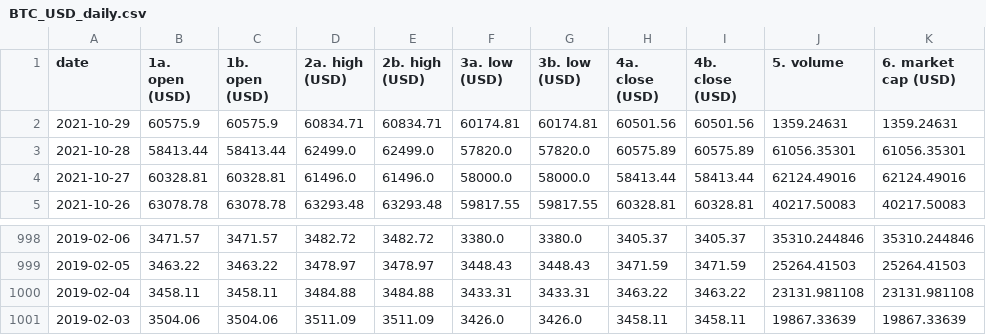
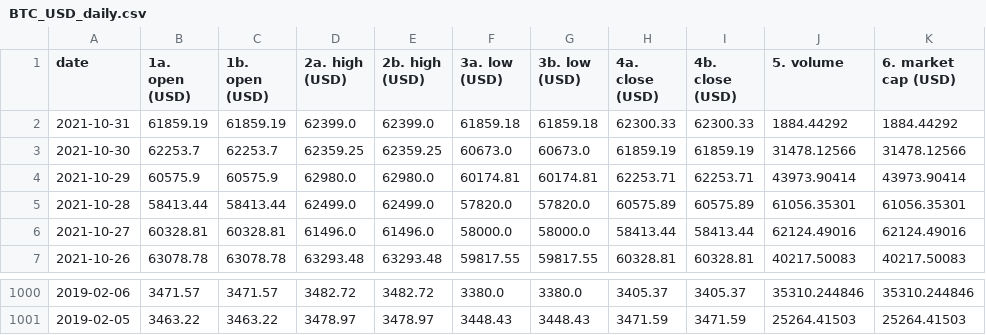
Before and after one commit to microtruths/algotrading, a CSV file: stocks/BTC_USD_daily.csv, drawn as a sheet; only a part is shown, gaps mark what is left out.

```diff
--- a/stocks/BTC_USD_daily.csv
+++ b/stocks/BTC_USD_daily.csv
@@ -1,3 +1,5 @@
 date,1a. open (USD),1b. open (USD),2a. high (USD),2b. high (USD),3a. low (USD),3b. low (USD),4a. close (USD),4b. close (USD),5. volume,6. market cap (USD)
-2021-10-29,60575.9,60575.9,60834.71,60834.71,60174.81,60174.81,60501.56,60501.56,1359.24631,1359.24631
+2021-10-31,61859.19,61859.19,62399.0,62399.0,61859.18,61859.18,62300.33,62300.33,1884.44292,1884.44292
+2021-10-30,62253.7,62253.7,62359.25,62359.25,60673.0,60673.0,61859.19,61859.19,31478.12566,31478.12566
+2021-10-29,60575.9,60575.9,62980.0,62980.0,60174.81,60174.81,62253.71,62253.71,43973.90414,43973.90414
 2021-10-28,58413.44,58413.44,62499.0,62499.0,57820.0,57820.0,60575.89,60575.89,61056.35301,61056.35301
@@ -999,3 +1001 @@ date,1a. open (USD),1b. open (USD),2a. high (USD),2b. high (USD),3a. low (USD),3
 2019-02-05,3463.22,3463.22,3478.97,3478.97,3448.43,3448.43,3471.59,3471.59,25264.41503,25264.41503
-2019-02-04,3458.11,3458.11,3484.88,3484.88,3433.31,3433.31,3463.22,3463.22,23131.981108,23131.981108
-2019-02-03,3504.06,3504.06,3511.09,3511.09,3426.0,3426.0,3458.11,3458.11,19867.33639,19867.33639
```
Also changed, not shown: stocks/AAPL_daily.csv, 3 other files.
